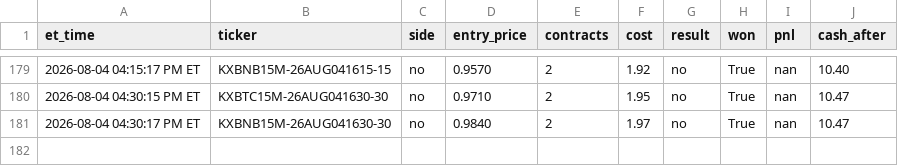
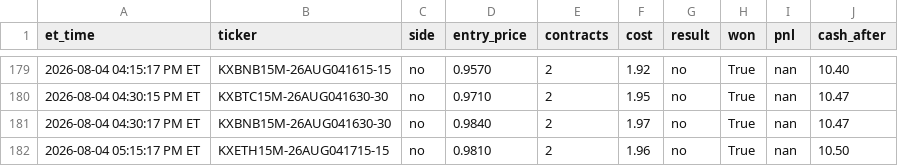
Before and after one commit to nitinjakka/nitinjakka, a CSV file: kalshi_live_log.csv, drawn as a sheet; only a part is shown, gaps mark what is left out.

Commit message:
live logs 2026-08-04T21:15

```diff
--- a/kalshi_live_log.csv
+++ b/kalshi_live_log.csv
@@ -181 +181,2 @@ et_time,ticker,side,entry_price,contracts,cost,result,won,pnl,cash_after
 2026-08-04 04:30:17 PM ET,KXBNB15M-26AUG041630-30,no,0.9840,2,1.97,no,True,nan,10.47
+2026-08-04 05:15:17 PM ET,KXETH15M-26AUG041715-15,no,0.9810,2,1.96,no,True,nan,10.50
```
Also changed, not shown: 2 other files.
